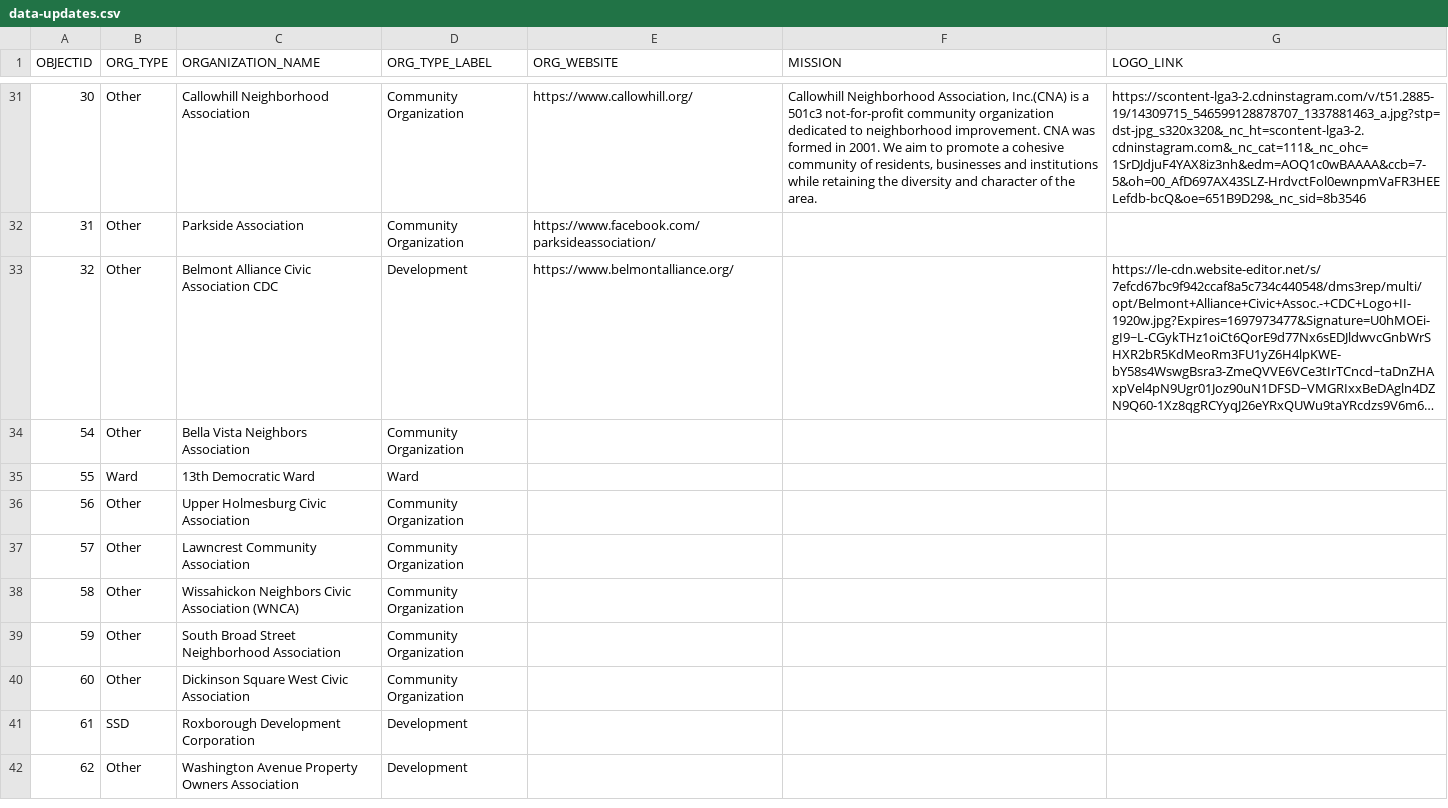
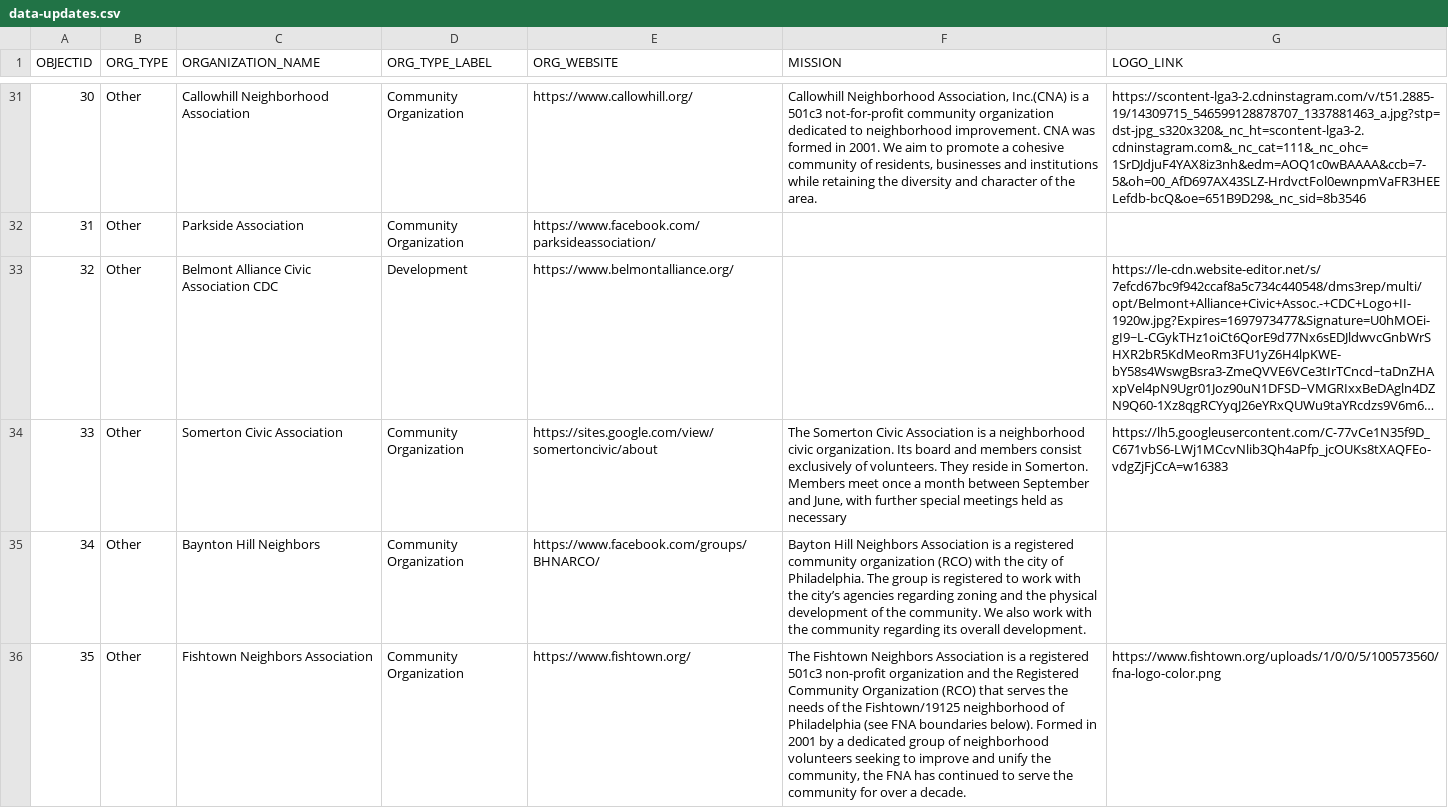
Before and after one commit to acouch/philly-rco-map, a CSV file: data-updates.csv, drawn as a sheet; only a part is shown, gaps mark what is left out; the shorter side is filled out with more unchanged rows; long unchanged cells end in …; the diff covers the shown part only; the diff names each change by its address in the sheet, - before the commit and + after, or states it on an @@ line.

Commit message:
Update data-updates.csv

```diff
--- a/data-updates.csv
+++ b/data-updates.csv
+row 34: 33 | Other | Somerton Civic Association | Community Organization | https://sites.google.com/view/somertoncivic/about | The Somerton Civic Association is a neighborhood civic organization. Its board and members consist exclusively of volunteers. They reside in Somerton. Members meet once a month between September and June, with further special meetings held as necessary | https://lh5.googleusercontent.com/C-77vCe1N35f9D_C671vbS6-LWj1MCcvNlib3Qh4aPfp_jcOUKs8tXAQFEo-vdgZjFjCcA=w16383
+row 35: 34 | Other | Baynton Hill Neighbors | Community Organization | https://www.facebook.com/groups/BHNARCO/ | Bayton Hill Neighbors Association is a registered community organization (RCO) with the city of Philadelphia. The group is registered to work with the city’s agencies regarding zoning and the physical development of the community. We also work with the community regarding its overall development.
+row 36: 35 | Other | Fishtown Neighbors Association | Community Organization | https://www.fishtown.org/ | The Fishtown Neighbors Association is a registered 501c3 non-profit organization and the Registered Community Organization (RCO) that serves the needs of the Fishtown/19125 neighborhood of Philadelphia (see FNA boundaries below). Formed in 2001 by a dedicated group of neighborhood volunteers seeking to improve and unify the community, the FNA has continued to serve the community for over a decade. | https://www.fishtown.org/uploads/1/0/0/5/100573560/fna-logo-color.png
```
Also changed, not shown: 3 added rows elsewhere in this file.
